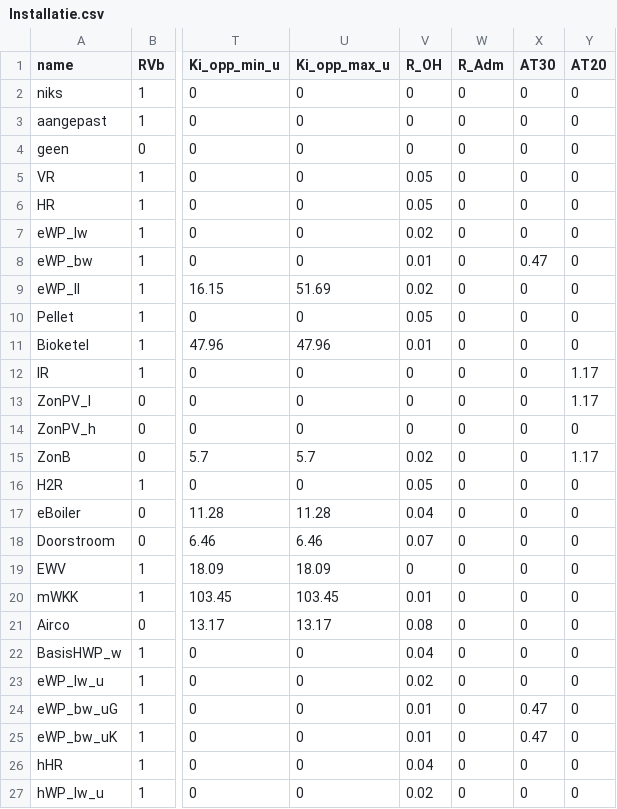
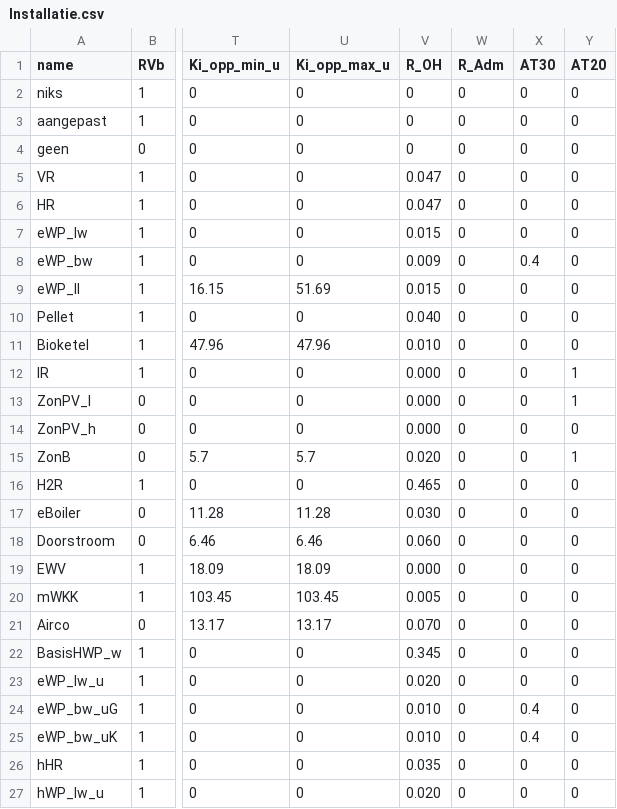
Before and after one commit to pbl-nl/model-vesta-public, a CSV file: installaties/Installatie.csv, drawn as a sheet; only a part is shown, gaps mark what is left out; the diff names each change by its address in the sheet, - before the commit and + after, or states it on an @@ line.

Commit message:
Correctie op foutieve inflatiecorrectie op onderhoudspercentages

```diff
--- a/installaties/Installatie.csv
+++ b/installaties/Installatie.csv
-V5:V6 (R_OH): 0.05
+V5:V6 (R_OH): 0.047
-V7 (R_OH): 0.02
+V7 (R_OH): 0.015
-V8 (R_OH): 0.01
+V8 (R_OH): 0.009
-X8 (AT30): 0.47
+X8 (AT30): 0.4
-V9 (R_OH): 0.02
+V9 (R_OH): 0.015
-V10 (R_OH): 0.05
+V10 (R_OH): 0.040
-V11 (R_OH): 0.01
+V11 (R_OH): 0.010
-V12:V14 (R_OH): 0
+V12:V14 (R_OH): 0.000
-Y12:Y13 (AT20): 1.17
+Y12:Y13 (AT20): 1
-V15 (R_OH): 0.02
+V15 (R_OH): 0.020
-Y15 (AT20): 1.17
+Y15 (AT20): 1
-V16 (R_OH): 0.05
+V16 (R_OH): 0.465
-V17 (R_OH): 0.04
+V17 (R_OH): 0.030
-V18 (R_OH): 0.07
+V18 (R_OH): 0.060
-V19 (R_OH): 0
+V19 (R_OH): 0.000
-V20 (R_OH): 0.01
+V20 (R_OH): 0.005
-V21 (R_OH): 0.08
+V21 (R_OH): 0.070
-V22 (R_OH): 0.04
+V22 (R_OH): 0.345
-V23 (R_OH): 0.02
+V23 (R_OH): 0.020
-V24:V25 (R_OH): 0.01
+V24:V25 (R_OH): 0.010
-X24:X25 (AT30): 0.47
+X24:X25 (AT30): 0.4
-V26 (R_OH): 0.04
+V26 (R_OH): 0.035
-V27 (R_OH): 0.02
+V27 (R_OH): 0.020
```
